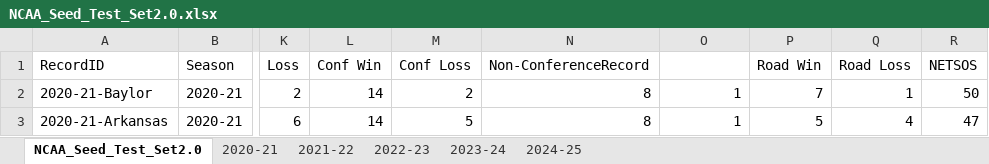
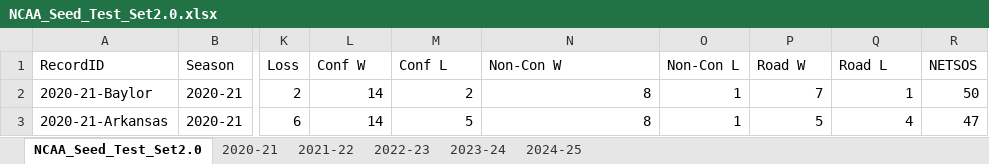
Before and after one commit to owenmock22/analytics_challenge, an Excel workbook: NCAA_Seed_Test_Set2.0.xlsx, sheet NCAA_Seed_Test_Set2.0, drawn as a sheet; only a part is shown, gaps mark what is left out; values as stored, in another font and other column widths than the file's, no borders; the diff names each change by its address in the sheet, - before the commit and + after, or states it on an @@ line.

```diff
--- a/NCAA_Seed_Test_Set2.0.xlsx (sheet NCAA_Seed_Test_Set2.0)
+++ b/NCAA_Seed_Test_Set2.0.xlsx (sheet NCAA_Seed_Test_Set2.0)
-L1: Conf Win
+L1: Conf W
-M1: Conf Loss
+M1: Conf L
-N1: Non-ConferenceRecord
+N1: Non-Con W
-O1: (empty)
+O1: Non-Con L
-P1: Road Win
+P1: Road W
-Q1: Road Loss
+Q1: Road L
```
Also changed, not shown: 2 other files.
